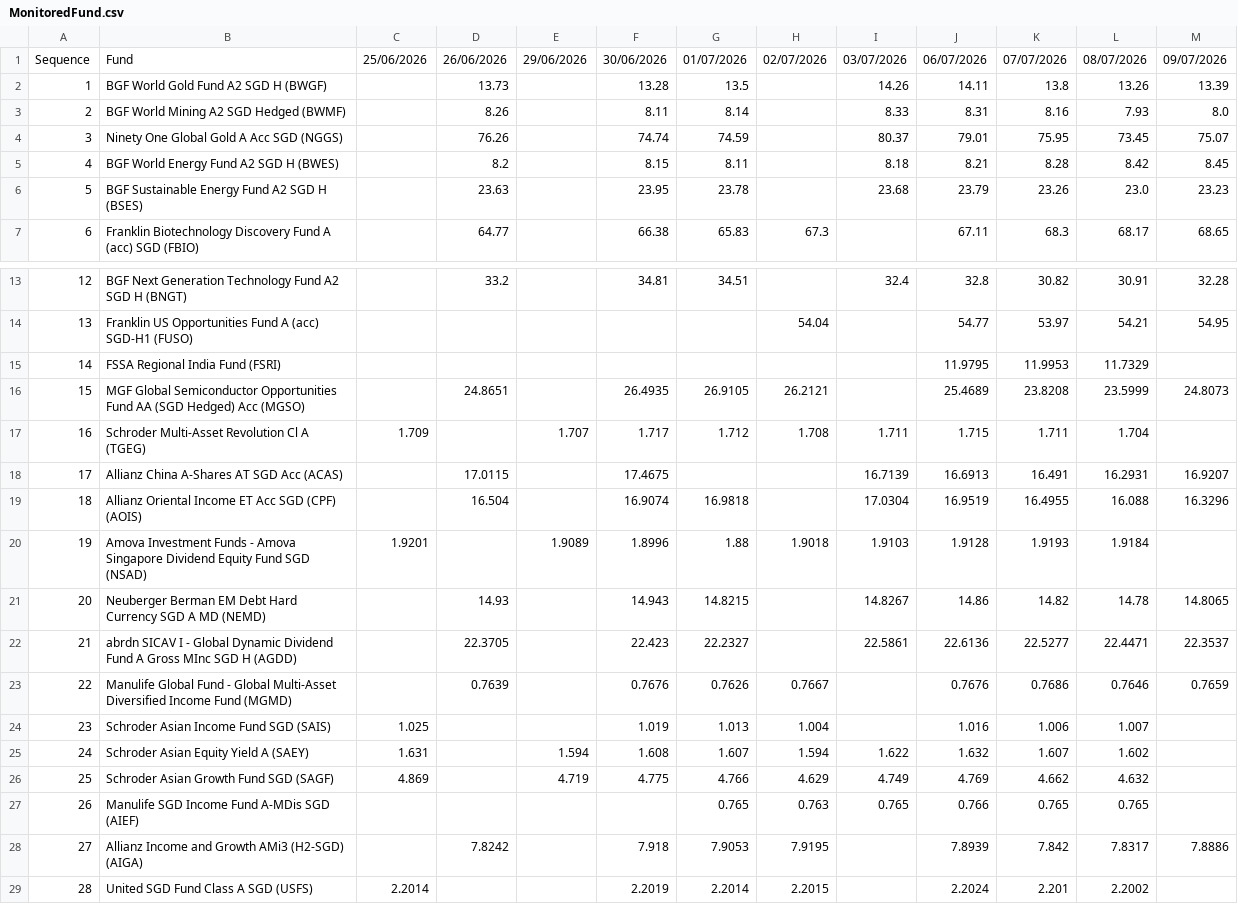
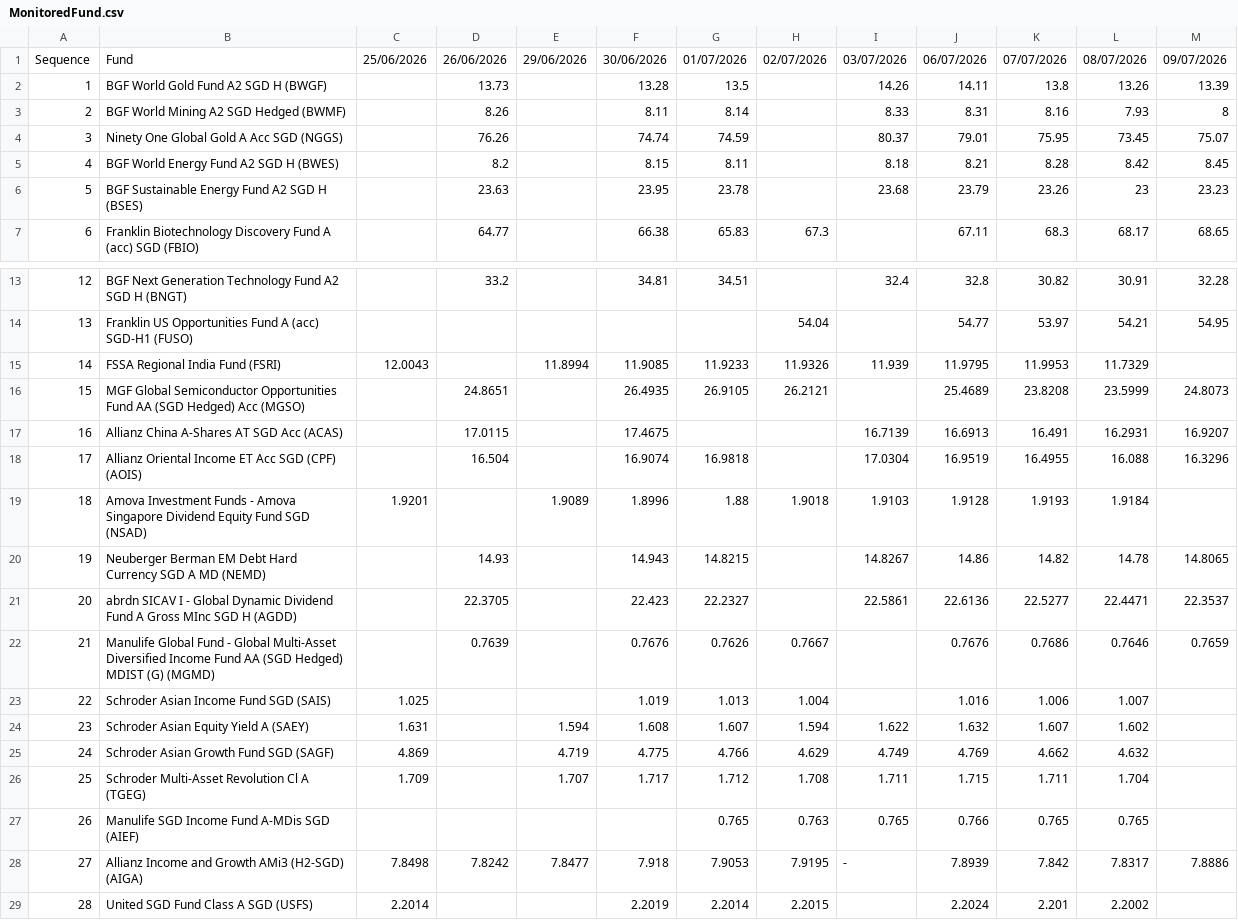
Before and after one commit to jesainvestment/MonitoredFundII, a CSV file: MonitoredFund.csv, drawn as a sheet; only a part is shown, gaps mark what is left out; removed rows and columns are numbered as before the commit, all else as after; the diff names each change by its address in the sheet, - before the commit and + after, or states it on an @@ line.

Commit message:
Add files via upload

```diff
--- a/MonitoredFund.csv
+++ b/MonitoredFund.csv
-M3: 8.0
+M3: 8
-L6: 23.0
+L6: 23
-C15: (empty)
+C15: 12.0043
-E15: (empty)
+E15: 11.8994
-F15: (empty)
+F15: 11.9085
-G15: (empty)
+G15: 11.9233
-H15: (empty)
+H15: 11.9326
-I15: (empty)
+I15: 11.939
-row 17: 16 | Schroder Multi-Asset Revolution Cl A (TGEG) | 1.709 |  | 1.707 | 1.717 | 1.712 | 1.708 | 1.711 | 1.715 | 1.711 | 1.704
-A17: 17
+A17: 16
-A18: 18
+A18: 17
-A19: 19
+A19: 18
-A20: 20
+A20: 19
-A21: 21
+A21: 20
-A22: 22
+A22: 21
-B22: …Income Fund (MGMD)
+B22: …Income Fund AA (SGD Hedged) MDIST (G) (MGMD)
-A23: 23
+A23: 22
-A24: 24
+A24: 23
-A25: 25
+A25: 24
+row 26: 25 | Schroder Multi-Asset Revolution Cl A (TGEG) | 1.709 |  | 1.707 | 1.717 | 1.712 | 1.708 | 1.711 | 1.715 | 1.711 | 1.704
-C28: (empty)
+C28: 7.8498
-E28: (empty)
+E28: 7.8477
-I28: (empty)
+I28: -
```
